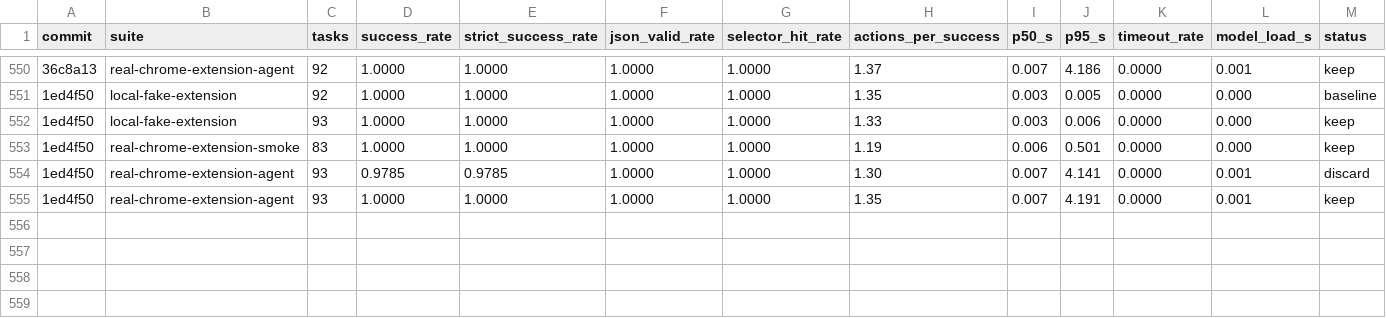
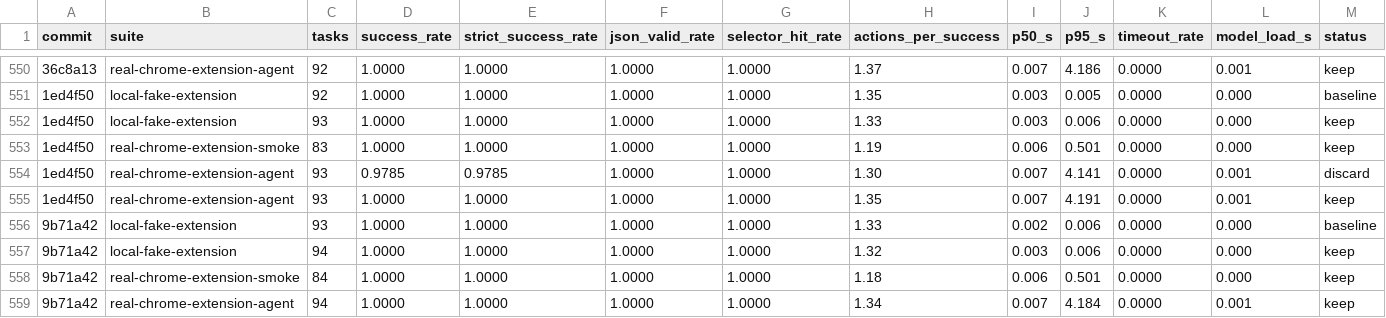
Before and after one commit to killerapp/gemma-gem-extension, a TSV file: results.web.tsv, drawn as a sheet; only a part is shown, gaps mark what is left out; rows hold the shown columns only; the diff names each change by its address in the sheet, - before the commit and + after, or states it on an @@ line.

```diff
--- a/results.web.tsv
+++ b/results.web.tsv
+row 556: 9b71a42 | local-fake-extension | 93 | 1.0000 | 1.0000 | 1.0000 | 1.0000 | 1.33 | 0.002 | 0.006 | 0.0000 | 0.000 | baseline
+row 557: 9b71a42 | local-fake-extension | 94 | 1.0000 | 1.0000 | 1.0000 | 1.0000 | 1.32 | 0.003 | 0.006 | 0.0000 | 0.000 | keep
+row 558: 9b71a42 | real-chrome-extension-smoke | 84 | 1.0000 | 1.0000 | 1.0000 | 1.0000 | 1.18 | 0.006 | 0.501 | 0.0000 | 0.000 | keep
+row 559: 9b71a42 | real-chrome-extension-agent | 94 | 1.0000 | 1.0000 | 1.0000 | 1.0000 | 1.34 | 0.007 | 4.184 | 0.0000 | 0.001 | keep
```
Also changed, not shown: 4 other files.
